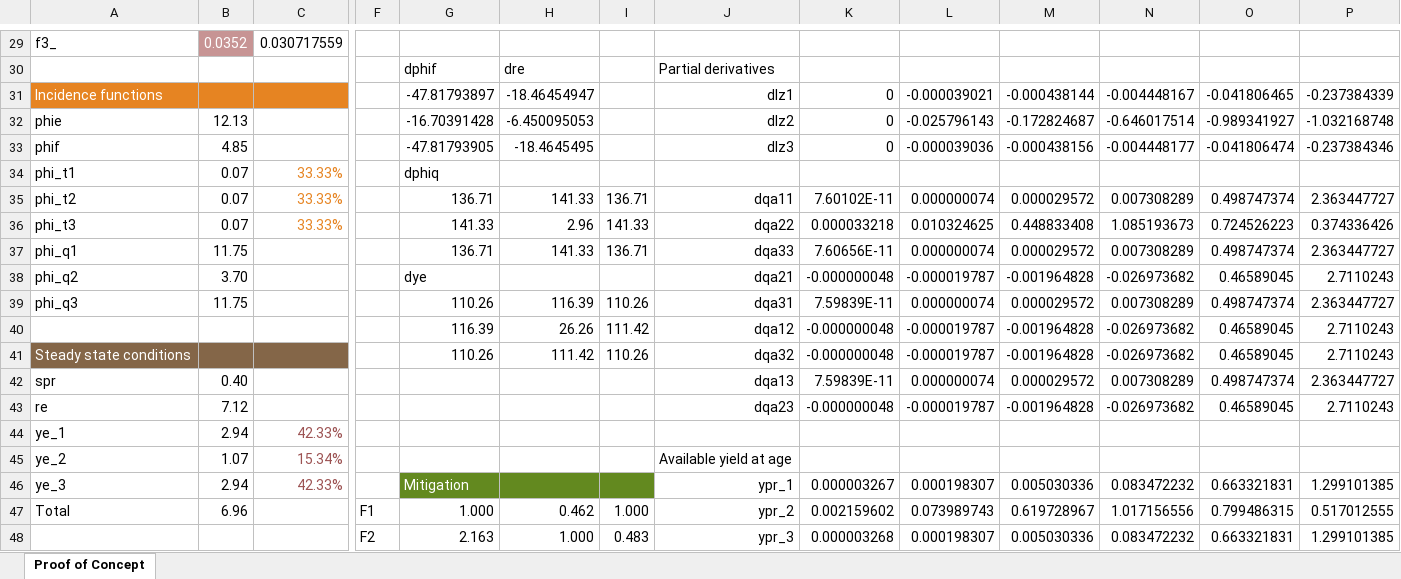
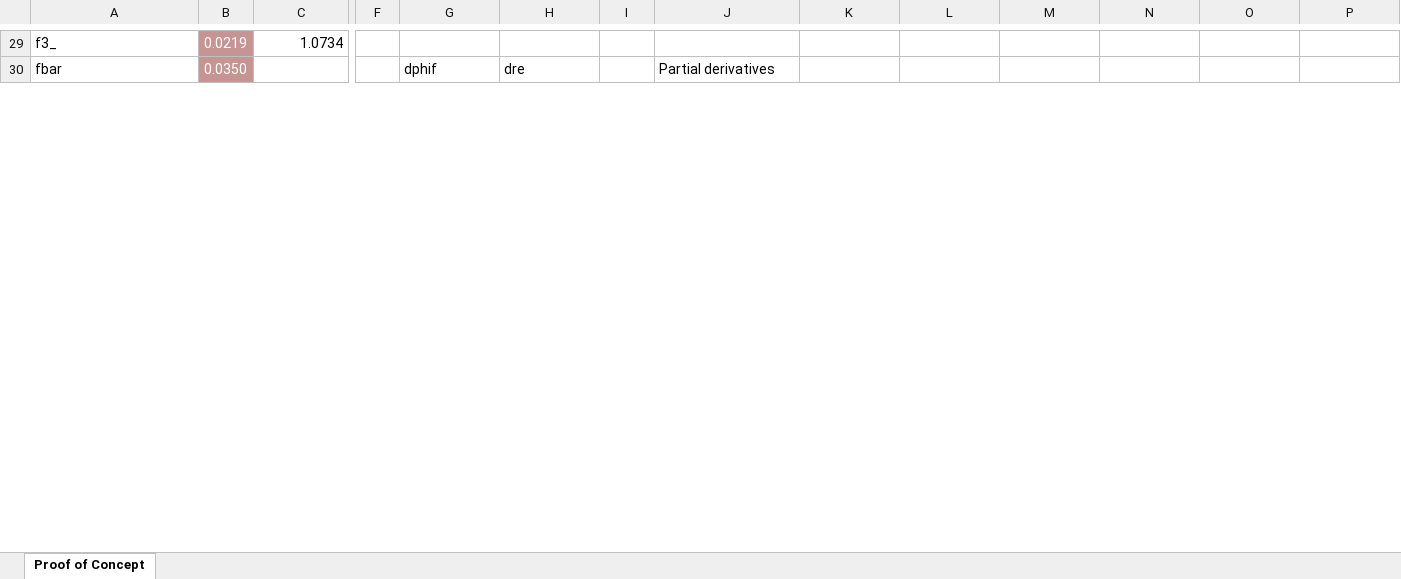
Before and after one commit to smartell/iSCAM, an Excel workbook: src/dashboard/data/harvestPolicy/SPRbasedPSC.xlsx, sheet Proof of Concept, drawn as a sheet; only a part is shown, gaps mark what is left out; values as stored, in another font and other column widths than the file's, no borders; removed rows and columns are numbered as before the commit, all else as after; rows hold the shown columns only; the diff covers the shown part only; the diff names each change by its address in the sheet, - before the commit and + after, or states it on an @@ line.

```diff
--- a/src/dashboard/data/harvestPolicy/SPRbasedPSC.xlsx (sheet Proof of Concept)
+++ b/src/dashboard/data/harvestPolicy/SPRbasedPSC.xlsx (sheet Proof of Concept)
-B29: 0.0352
+B29: 0.0219
-C29: 0.030717559
+C29: 1.0734
-A30: (empty)
+A30: fbar
-B30: (empty)
+B30: 0.0350
-B30 fill: none
+B30 fill: #C79494
-row 31: Incidence functions |  |  |  | -47.81793897 | -18.46454947 |  | dlz1 | 0 | -0.000039021 | -0.000438144 | -0.004448167 | -0.041806465 | -0.237384339
-row 32: phie | 12.13 |  |  | -16.70391428 | -6.450095053 |  | dlz2 | 0 | -0.025796143 | -0.172824687 | -0.646017514 | -0.989341927 | -1.032168748
-row 33: phif | 4.85 |  |  | -47.81793905 | -18.4645495 |  | dlz3 | 0 | -0.000039036 | -0.000438156 | -0.004448177 | -0.041806474 | -0.237384346
-row 34: phi_t1 | 0.07 | 33.33% |  | dphiq
-row 35: phi_t2 | 0.07 | 33.33% |  | 136.71 | 141.33 | 136.71 | dqa11 | 7.60102E-11 | 0.000000074 | 0.000029572 | 0.007308289 | 0.498747374 | 2.363447727
-row 36: phi_t3 | 0.07 | 33.33% |  | 141.33 | 2.96 | 141.33 | dqa22 | 0.000033218 | 0.010324625 | 0.448833408 | 1.085193673 | 0.724526223 | 0.374336426
-row 37: phi_q1 | 11.75 |  |  | 136.71 | 141.33 | 136.71 | dqa33 | 7.60656E-11 | 0.000000074 | 0.000029572 | 0.007308289 | 0.498747374 | 2.363447727
-row 38: phi_q2 | 3.70 |  |  | dye |  |  | dqa21 | -0.000000048 | -0.000019787 | -0.001964828 | -0.026973682 | 0.46589045 | 2.7110243
-row 39: phi_q3 | 11.75 |  |  | 110.26 | 116.39 | 110.26 | dqa31 | 7.59839E-11 | 0.000000074 | 0.000029572 | 0.007308289 | 0.498747374 | 2.363447727
-row 40:  |  |  |  | 116.39 | 26.26 | 111.42 | dqa12 | -0.000000048 | -0.000019787 | -0.001964828 | -0.026973682 | 0.46589045 | 2.7110243
-row 41: Steady state conditions |  |  |  | 110.26 | 111.42 | 110.26 | dqa32 | -0.000000048 | -0.000019787 | -0.001964828 | -0.026973682 | 0.46589045 | 2.7110243
-row 42: spr | 0.40 |  |  |  |  |  | dqa13 | 7.59839E-11 | 0.000000074 | 0.000029572 | 0.007308289 | 0.498747374 | 2.363447727
-row 43: re | 7.12 |  |  |  |  |  | dqa23 | -0.000000048 | -0.000019787 | -0.001964828 | -0.026973682 | 0.46589045 | 2.7110243
-row 44: ye_1 | 2.94 | 42.33%
-row 45: ye_2 | 1.07 | 15.34% |  |  |  |  | Available yield at age
-row 46: ye_3 | 2.94 | 42.33% |  | Mitigation |  |  | ypr_1 | 0.000003267 | 0.000198307 | 0.005030336 | 0.083472232 | 0.663321831 | 1.299101385
-row 47: Total | 6.96 |  | F1 | 1.000 | 0.462 | 1.000 | ypr_2 | 0.002159602 | 0.073989743 | 0.619728967 | 1.017156556 | 0.799486315 | 0.517012555
-row 48:  |  |  | F2 | 2.163 | 1.000 | 0.483 | ypr_3 | 0.000003268 | 0.000198307 | 0.005030336 | 0.083472232 | 0.663321831 | 1.299101385
```
Also changed, not shown: 34 added rows, 18 removed rows and 51 edited cells elsewhere in this sheet, formulas that keep their value, 2 other files.
